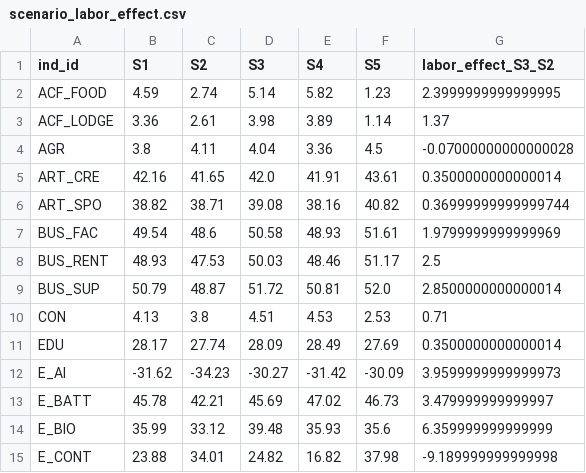
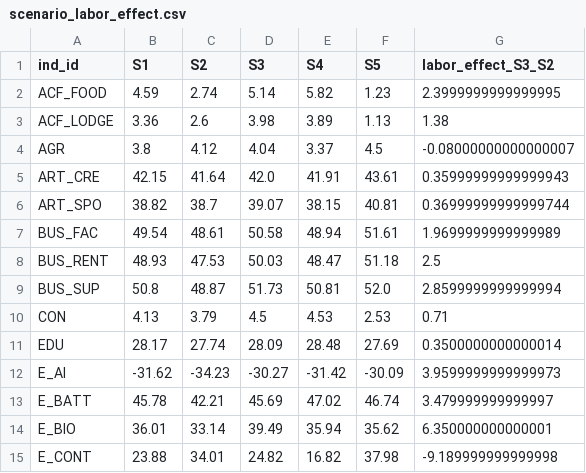
Before and after one commit to sdkparkforbi/gva-monthly-ssm-70, a CSV file: data/scenario_labor_effect.csv, drawn as a sheet; only a part is shown; the diff covers the shown part only.

```diff
--- a/data/scenario_labor_effect.csv
+++ b/data/scenario_labor_effect.csv
@@ -2,14 +2,14 @@
 ACF_FOOD,4.59,2.74,5.14,5.82,1.23,2.3999999999999995
-ACF_LODGE,3.36,2.61,3.98,3.89,1.14,1.37
-AGR,3.8,4.11,4.04,3.36,4.5,-0.07000000000000028
-ART_CRE,42.16,41.65,42.0,41.91,43.61,0.3500000000000014
-ART_SPO,38.82,38.71,39.08,38.16,40.82,0.36999999999999744
-BUS_FAC,49.54,48.6,50.58,48.93,51.61,1.9799999999999969
-BUS_RENT,48.93,47.53,50.03,48.46,51.17,2.5
-BUS_SUP,50.79,48.87,51.72,50.81,52.0,2.8500000000000014
-CON,4.13,3.8,4.51,4.53,2.53,0.71
-EDU,28.17,27.74,28.09,28.49,27.69,0.3500000000000014
+ACF_LODGE,3.36,2.6,3.98,3.89,1.13,1.38
+AGR,3.8,4.12,4.04,3.37,4.5,-0.08000000000000007
+ART_CRE,42.15,41.64,42.0,41.91,43.61,0.35999999999999943
+ART_SPO,38.82,38.7,39.07,38.15,40.81,0.36999999999999744
+BUS_FAC,49.54,48.61,50.58,48.94,51.61,1.9699999999999989
+BUS_RENT,48.93,47.53,50.03,48.47,51.18,2.5
+BUS_SUP,50.8,48.87,51.73,50.81,52.0,2.8599999999999994
+CON,4.13,3.79,4.5,4.53,2.53,0.71
+EDU,28.17,27.74,28.09,28.48,27.69,0.3500000000000014
 E_AI,-31.62,-34.23,-30.27,-31.42,-30.09,3.9599999999999973
-E_BATT,45.78,42.21,45.69,47.02,46.73,3.479999999999997
-E_BIO,35.99,33.12,39.48,35.93,35.6,6.359999999999999
+E_BATT,45.78,42.21,45.69,47.02,46.74,3.479999999999997
+E_BIO,36.01,33.14,39.49,35.94,35.62,6.350000000000001
 E_CONT,23.88,34.01,24.82,16.82,37.98,-9.189999999999998
```
Also changed, not shown: 116 edited cells elsewhere in this file, data/connectedness.csv, data/emerging_meta.csv, 14 other files.
